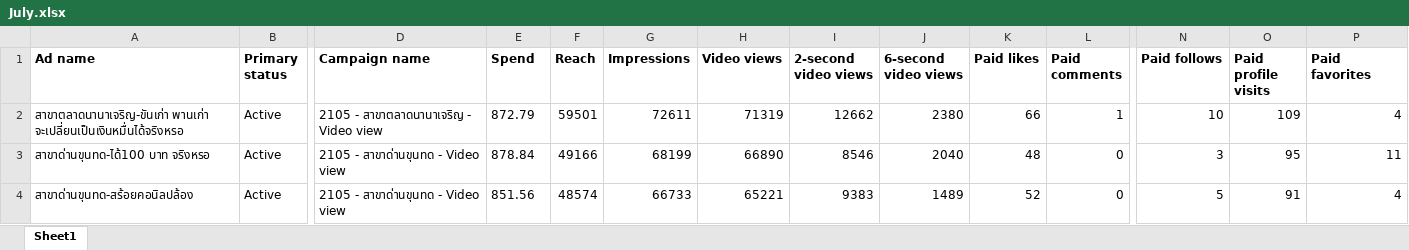
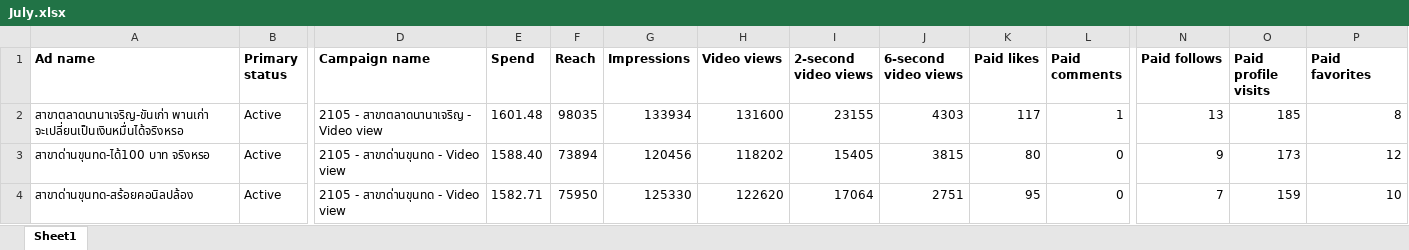
Before and after one commit to hafizyapha-glitch/Hia-Lhom-TikTok, an Excel workbook: data/July.xlsx, sheet Sheet1, drawn as a sheet; only a part is shown, gaps mark what is left out; values as stored, in another font and other column widths than the file's, no borders; the diff covers the shown part only; the diff names each change by its address in the sheet, - before the commit and + after, or states it on an @@ line.

Commit message:
Add files via upload

```diff
--- a/data/July.xlsx (sheet Sheet1)
+++ b/data/July.xlsx (sheet Sheet1)
-E2 (Spend): 872.79
+E2 (Spend): 1601.48
-F2 (Reach): 59501
+F2 (Reach): 98035
-G2 (Impressions): 72611
+G2 (Impressions): 133934
-H2 (Video views): 71319
+H2 (Video views): 131600
-I2 (2-second video views): 12662
+I2 (2-second video views): 23155
-J2 (6-second video views): 2380
+J2 (6-second video views): 4303
-K2 (Paid likes): 66
+K2 (Paid likes): 117
-N2 (Paid follows): 10
+N2 (Paid follows): 13
-O2 (Paid profile visits): 109
+O2 (Paid profile visits): 185
-P2 (Paid favorites): 4
+P2 (Paid favorites): 8
-E3 (Spend): 878.84
+E3 (Spend): 1588.40
-F3 (Reach): 49166
+F3 (Reach): 73894
-G3 (Impressions): 68199
+G3 (Impressions): 120456
-H3 (Video views): 66890
+H3 (Video views): 118202
-I3 (2-second video views): 8546
+I3 (2-second video views): 15405
-J3 (6-second video views): 2040
+J3 (6-second video views): 3815
-K3 (Paid likes): 48
+K3 (Paid likes): 80
-N3 (Paid follows): 3
+N3 (Paid follows): 9
-O3 (Paid profile visits): 95
+O3 (Paid profile visits): 173
-P3 (Paid favorites): 11
+P3 (Paid favorites): 12
-E4 (Spend): 851.56
+E4 (Spend): 1582.71
-F4 (Reach): 48574
+F4 (Reach): 75950
-G4 (Impressions): 66733
+G4 (Impressions): 125330
-H4 (Video views): 65221
+H4 (Video views): 122620
-I4 (2-second video views): 9383
+I4 (2-second video views): 17064
-J4 (6-second video views): 1489
+J4 (6-second video views): 2751
-K4 (Paid likes): 52
+K4 (Paid likes): 95
-N4 (Paid follows): 5
+N4 (Paid follows): 7
-O4 (Paid profile visits): 91
+O4 (Paid profile visits): 159
-P4 (Paid favorites): 4
+P4 (Paid favorites): 10
```
Also changed, not shown: 1 added row and 444 edited cells elsewhere in this sheet.
